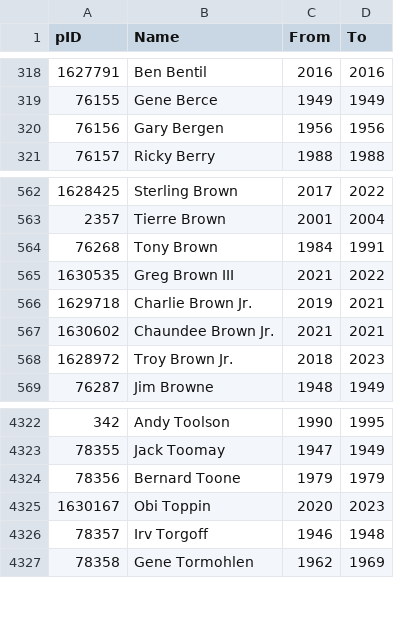
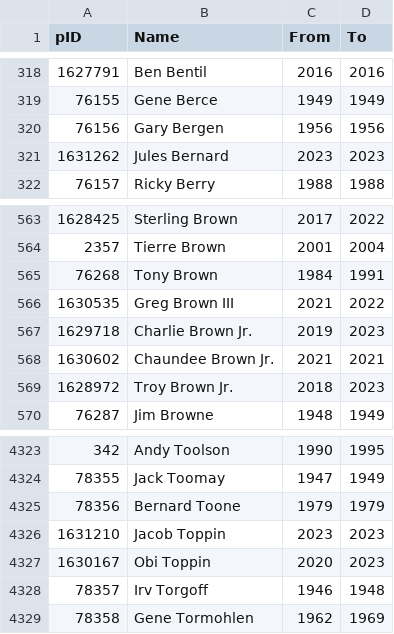
Before and after one commit to sravanpannala/NBA, a CSV file: data/NBA_players_database.csv, drawn as a sheet; only a part is shown, gaps mark what is left out.

```diff
--- a/data/NBA_players_database.csv
+++ b/data/NBA_players_database.csv
@@ -320,2 +320,3 @@ pID,Name,From,To
 76156,Gary Bergen,1956,1956
+1631262,Jules Bernard,2023,2023
 76157,Ricky Berry,1988,1988
@@ -565,3 +566,3 @@ pID,Name,From,To
 1630535,Greg Brown III,2021,2022
-1629718,Charlie Brown Jr.,2019,2021
+1629718,Charlie Brown Jr.,2019,2023
 1630602,Chaundee Brown Jr.,2021,2021
@@ -4324,2 +4325,3 @@ pID,Name,From,To
 78356,Bernard Toone,1979,1979
+1631210,Jacob Toppin,2023,2023
 1630167,Obi Toppin,2020,2023
```
Also changed, not shown: 11 other files.
